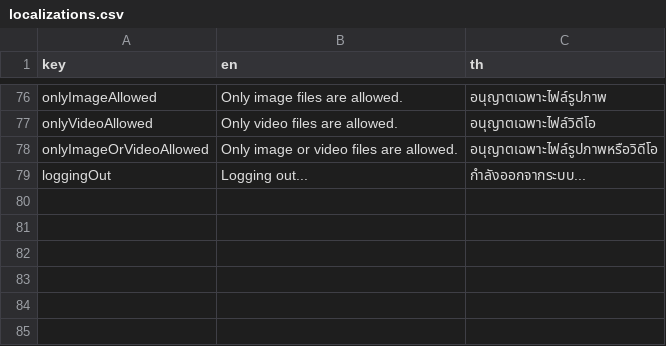
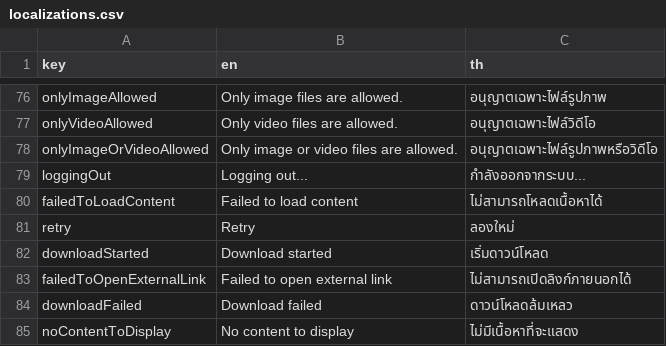
Before and after one commit to phanbaohuy96/flutter_base_structure, a CSV file: core/lib/l10n/localizations.csv, drawn as a sheet; only a part is shown, gaps mark what is left out.

```diff
--- a/core/lib/l10n/localizations.csv
+++ b/core/lib/l10n/localizations.csv
@@ -83 +83,7 @@ onlyImageOrVideoAllowed,Only image or video files are allowed.,อนุญา
 loggingOut,Logging out...,กำลังออกจากระบบ...
+failedToLoadContent,Failed to load content,ไม่สามารถโหลดเนื้อหาได้
+retry,Retry,ลองใหม่
+downloadStarted,Download started,เริ่มดาวน์โหลด
+failedToOpenExternalLink,Failed to open external link,ไม่สามารถเปิดลิงก์ภายนอกได้
+downloadFailed,Download failed,ดาวน์โหลดล้มเหลว
+noContentToDisplay,No content to display,ไม่มีเนื้อหาที่จะแสดง
```
Also changed, not shown: 7 other files.
